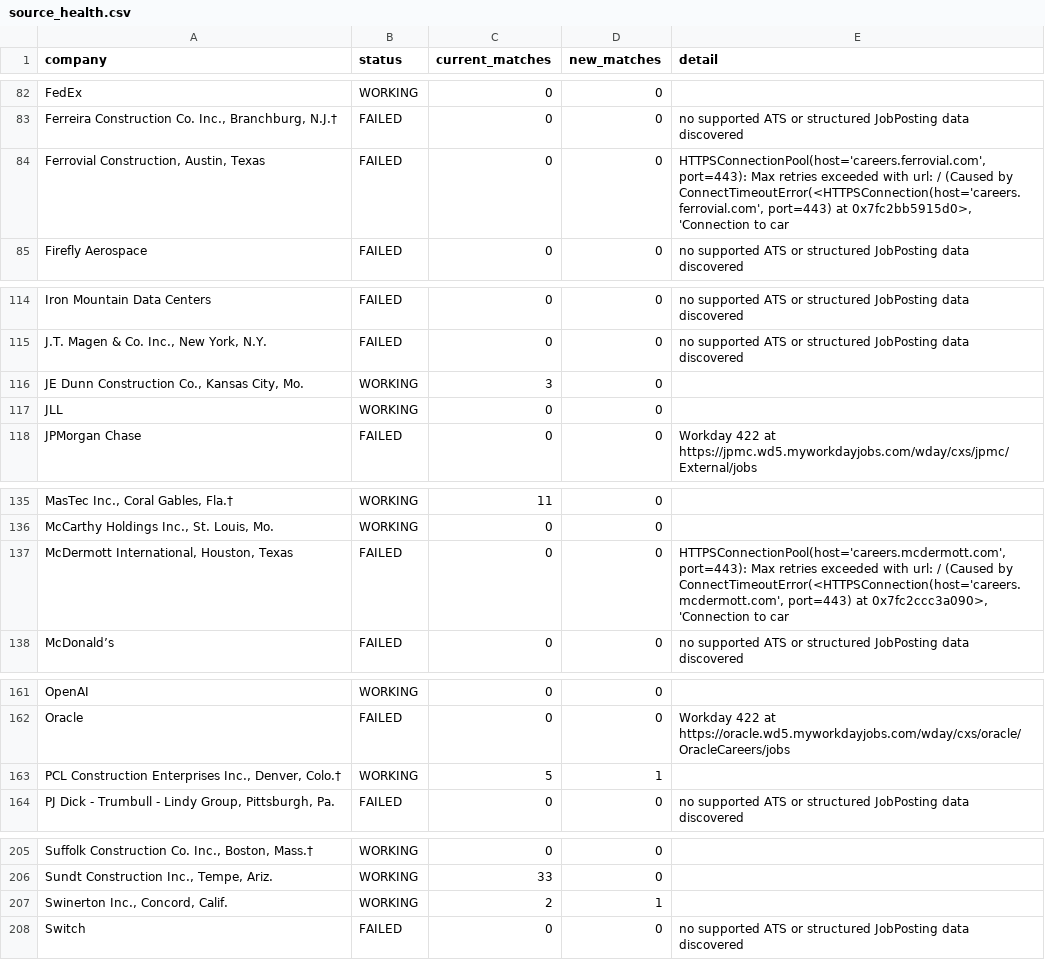
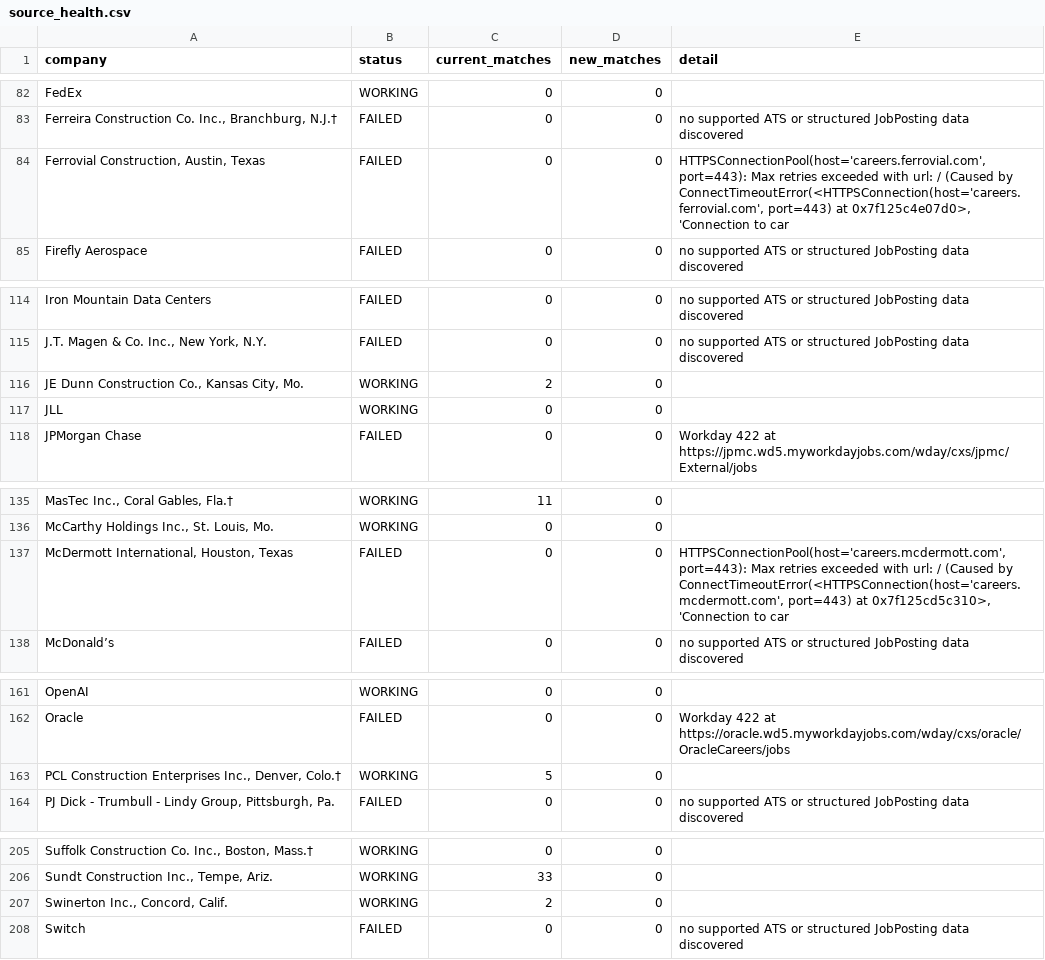
Before and after one commit to sandeepreddy46-max/Jobscrapper, a CSV file: source_health.csv, drawn as a sheet; only a part is shown, gaps mark what is left out; the diff covers the shown part only; the diff names each change by its address in the sheet, - before the commit and + after, or states it on an @@ line.

```diff
--- a/source_health.csv
+++ b/source_health.csv
-E84 (detail): …port=443) at 0x7fc2bb5915d0>, 'Connection to…
+E84 (detail): …port=443) at 0x7f125c4e07d0>, 'Connection to…
-C116 (current_matches): 3
+C116 (current_matches): 2
-E137 (detail): …port=443) at 0x7fc2ccc3a090>, 'Connection to…
+E137 (detail): …port=443) at 0x7f125cd5c310>, 'Connection to…
-D163 (new_matches): 1
+D163 (new_matches): 0
-D207 (new_matches): 1
+D207 (new_matches): 0
```
Also changed, not shown: 1 edited cell elsewhere in this file, current_jobs.csv, 1 other file.
